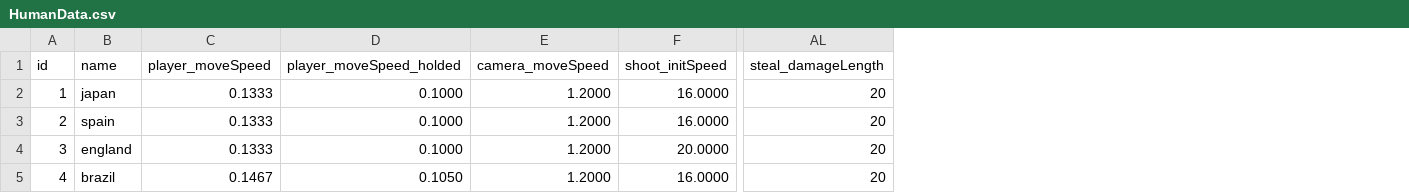
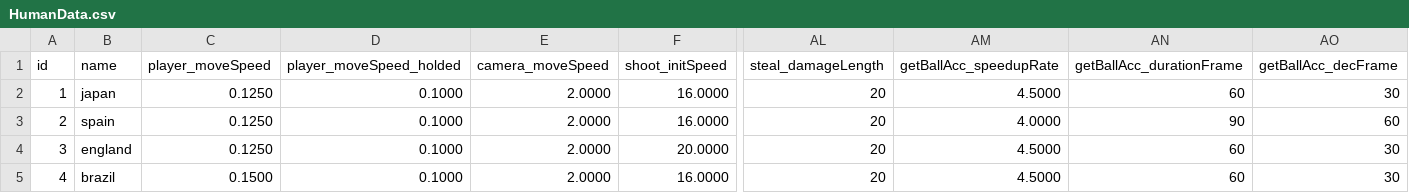
Before and after one commit to FootBallUniverse/FootBallUniverse, a CSV file: Unity/FootBallUniverse/Assets/Resources/CSV/HumanData.csv, drawn as a sheet; only a part is shown, gaps mark what is left out; the diff names each change by its address in the sheet, - before the commit and + after, or states it on an @@ line.

```diff
--- a/Unity/FootBallUniverse/Assets/Resources/CSV/HumanData.csv
+++ b/Unity/FootBallUniverse/Assets/Resources/CSV/HumanData.csv
+column AM (getBallAcc_speedupRate), rows 2-5: 4.5000 | 4.0000 | 4.5000 | 4.5000
+column AN (getBallAcc_durationFrame), rows 2-5: 60 | 90 | 60 | 60
+column AO (getBallAcc_decFrame), rows 2-5: 30 | 60 | 30 | 30
-C2:C4 (player_moveSpeed): 0.1333
+C2:C4 (player_moveSpeed): 0.1250
-E2:E5 (camera_moveSpeed): 1.2000
+E2:E5 (camera_moveSpeed): 2.0000
-C5 (player_moveSpeed): 0.1467
+C5 (player_moveSpeed): 0.1500
-D5 (player_moveSpeed_holded): 0.1050
+D5 (player_moveSpeed_holded): 0.1000
```
Also changed, not shown: 13 other files.
